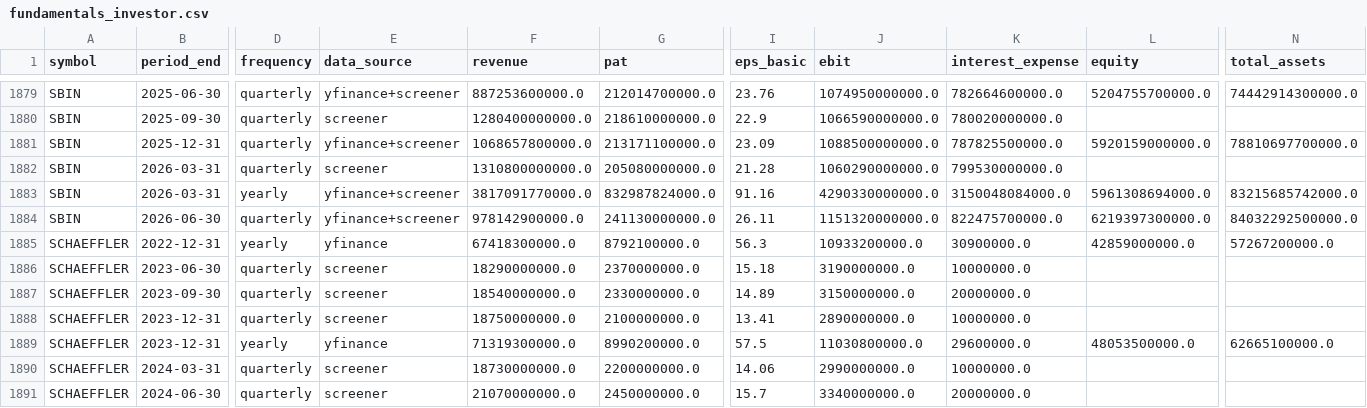
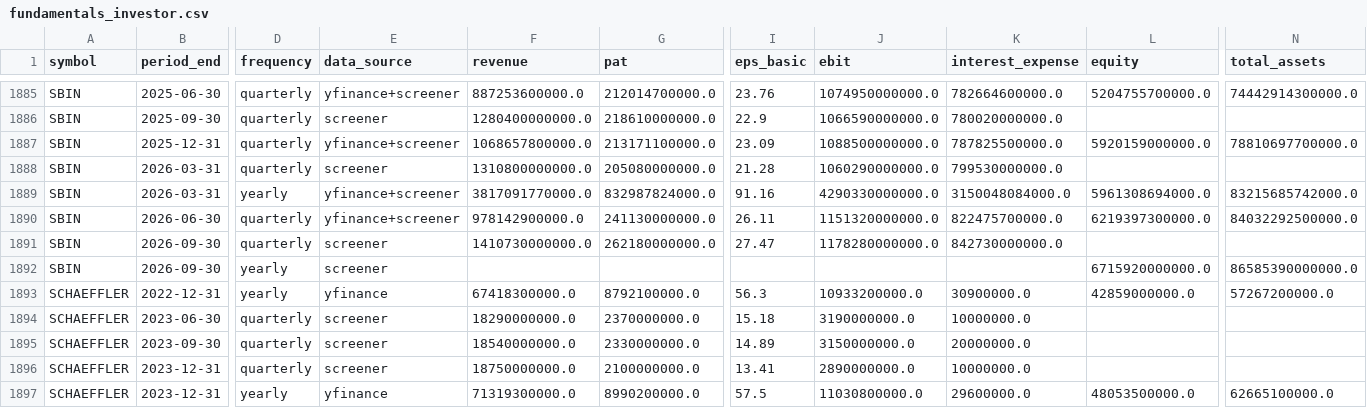
Before and after one commit to 10vulture1005/vyuha, a CSV file: data/raw/fundamentals_investor.csv, drawn as a sheet; only a part is shown, gaps mark what is left out; the shorter side is filled out with more unchanged rows; rows hold the shown columns only; the diff covers the shown part only; the diff names each change by its address in the sheet, - before the commit and + after, or states it on an @@ line.

```diff
--- a/data/raw/fundamentals_investor.csv
+++ b/data/raw/fundamentals_investor.csv
+row 1891: SBIN | 2026-09-30 | quarterly | screener | 1410730000000.0 | 262180000000.0 | 27.47 | 1178280000000.0 | 842730000000.0
+row 1892: SBIN | 2026-09-30 | yearly | screener |  |  |  |  |  | 6715920000000.0 | 86585390000000.0
```
Also changed, not shown: 10 added rows elsewhere in this file, 1 other file.
